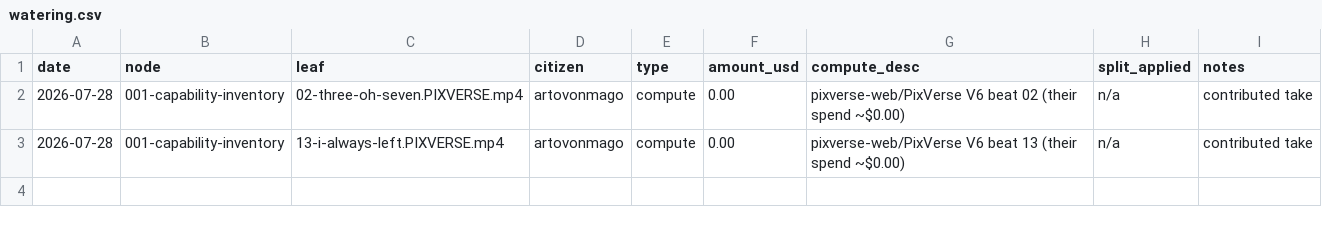
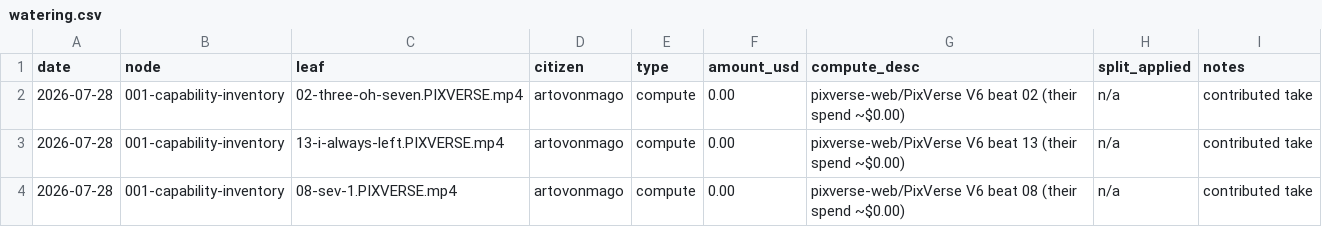
Before and after one commit to olegmalk/banyan-city, a CSV file: ledger/watering.csv, drawn as a sheet; the diff names each change by its address in the sheet, - before the commit and + after, or states it on an @@ line.

Commit message:
third fulfilled request: beat 08 PixVerse take by the founder (#20 closed, $0)

```diff
--- a/ledger/watering.csv
+++ b/ledger/watering.csv
+row 4: 2026-07-28 | 001-capability-inventory | 08-sev-1.PIXVERSE.mp4 | artovonmago | compute | 0.00 | pixverse-web/PixVerse V6 beat 08 (their spend ~$0.00) | n/a | contributed take
```
Also changed, not shown: 3 other files.
